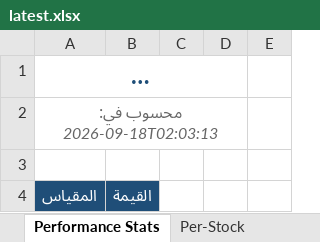
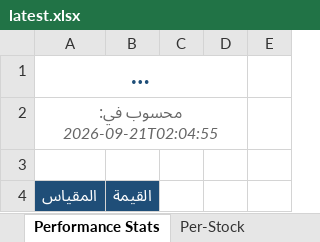
Before and after one commit to dhaher3337-debug/tadawul-swing, an Excel workbook: paper_trades/latest.xlsx, sheet Performance Stats, drawn as a sheet; only a part is shown; long unchanged cells end in …; values as stored, in another font and other column widths than the file's, no borders; the diff names each change by its address in the sheet, - before the commit and + after, or states it on an @@ line.

```diff
--- a/paper_trades/latest.xlsx (sheet Performance Stats)
+++ b/paper_trades/latest.xlsx (sheet Performance Stats)
-A2: محسوب في: 2026-09-18T02:03:13
+A2: محسوب في: 2026-09-21T02:04:55
```
Also changed, not shown: sheet Active Trades, 28 other files.
